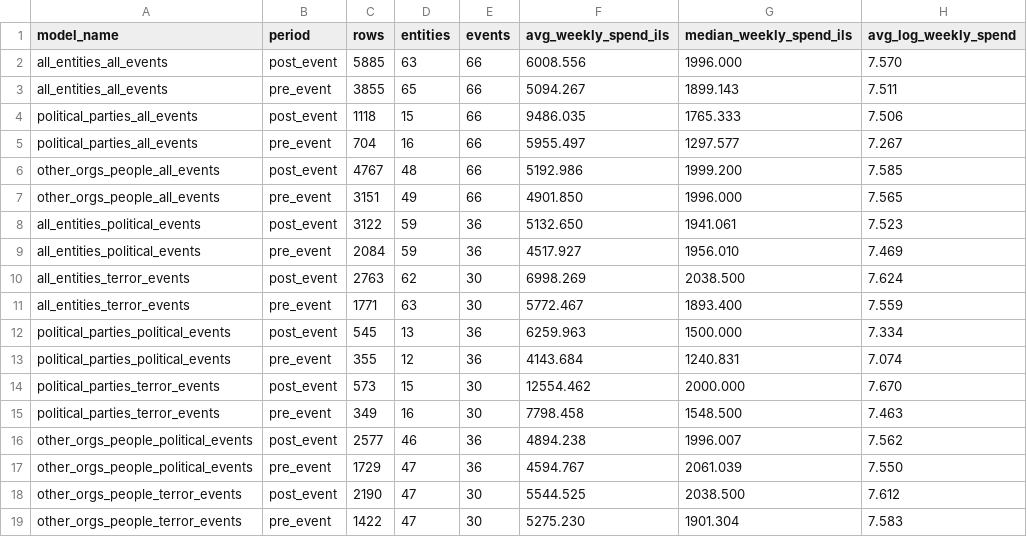
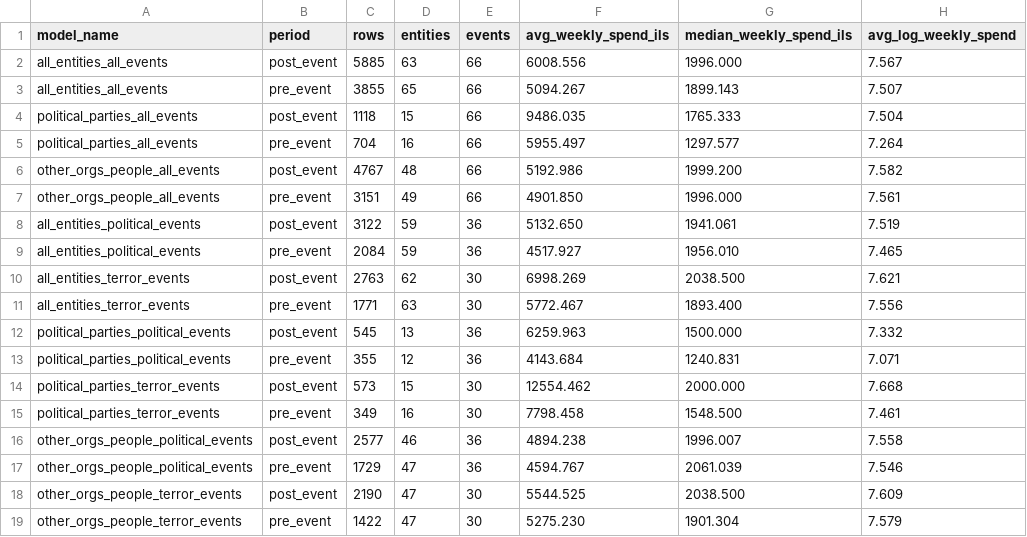
Before and after one commit to Zada5/seminarion_calcala, a CSV file: analysis_outputs_did/placebo/post_from_0/did_sample_summary_by_model.csv, drawn as a sheet.

```diff
--- a/analysis_outputs_did/placebo/post_from_0/did_sample_summary_by_model.csv
+++ b/analysis_outputs_did/placebo/post_from_0/did_sample_summary_by_model.csv
@@ -1,19 +1,19 @@
 model_name,period,rows,entities,events,avg_weekly_spend_ils,median_weekly_spend_ils,avg_log_weekly_spend
-all_entities_all_events,post_event,5885,63,66,6008.556,1996.000,7.570
-all_entities_all_events,pre_event,3855,65,66,5094.267,1899.143,7.511
-political_parties_all_events,post_event,1118,15,66,9486.035,1765.333,7.506
-political_parties_all_events,pre_event,704,16,66,5955.497,1297.577,7.267
-other_orgs_people_all_events,post_event,4767,48,66,5192.986,1999.200,7.585
-other_orgs_people_all_events,pre_event,3151,49,66,4901.850,1996.000,7.565
-all_entities_political_events,post_event,3122,59,36,5132.650,1941.061,7.523
-all_entities_political_events,pre_event,2084,59,36,4517.927,1956.010,7.469
-all_entities_terror_events,post_event,2763,62,30,6998.269,2038.500,7.624
-all_entities_terror_events,pre_event,1771,63,30,5772.467,1893.400,7.559
-political_parties_political_events,post_event,545,13,36,6259.963,1500.000,7.334
-political_parties_political_events,pre_event,355,12,36,4143.684,1240.831,7.074
-political_parties_terror_events,post_event,573,15,30,12554.462,2000.000,7.670
-political_parties_terror_events,pre_event,349,16,30,7798.458,1548.500,7.463
-other_orgs_people_political_events,post_event,2577,46,36,4894.238,1996.007,7.562
-other_orgs_people_political_events,pre_event,1729,47,36,4594.767,2061.039,7.550
-other_orgs_people_terror_events,post_event,2190,47,30,5544.525,2038.500,7.612
-other_orgs_people_terror_events,pre_event,1422,47,30,5275.230,1901.304,7.583
+all_entities_all_events,post_event,5885,63,66,6008.556,1996.000,7.567
+all_entities_all_events,pre_event,3855,65,66,5094.267,1899.143,7.507
+political_parties_all_events,post_event,1118,15,66,9486.035,1765.333,7.504
+political_parties_all_events,pre_event,704,16,66,5955.497,1297.577,7.264
+other_orgs_people_all_events,post_event,4767,48,66,5192.986,1999.200,7.582
+other_orgs_people_all_events,pre_event,3151,49,66,4901.850,1996.000,7.561
+all_entities_political_events,post_event,3122,59,36,5132.650,1941.061,7.519
+all_entities_political_events,pre_event,2084,59,36,4517.927,1956.010,7.465
+all_entities_terror_events,post_event,2763,62,30,6998.269,2038.500,7.621
+all_entities_terror_events,pre_event,1771,63,30,5772.467,1893.400,7.556
+political_parties_political_events,post_event,545,13,36,6259.963,1500.000,7.332
+political_parties_political_events,pre_event,355,12,36,4143.684,1240.831,7.071
+political_parties_terror_events,post_event,573,15,30,12554.462,2000.000,7.668
+political_parties_terror_events,pre_event,349,16,30,7798.458,1548.500,7.461
+other_orgs_people_political_events,post_event,2577,46,36,4894.238,1996.007,7.558
+other_orgs_people_political_events,pre_event,1729,47,36,4594.767,2061.039,7.546
+other_orgs_people_terror_events,post_event,2190,47,30,5544.525,2038.500,7.609
+other_orgs_people_terror_events,pre_event,1422,47,30,5275.230,1901.304,7.579
```
Also changed, not shown: analysis_outputs_did/placebo/post_from_0/did_coefficients_by_model.csv, analysis_outputs_did/placebo/post_from_0/did_model_fit.csv, 27 other files.
